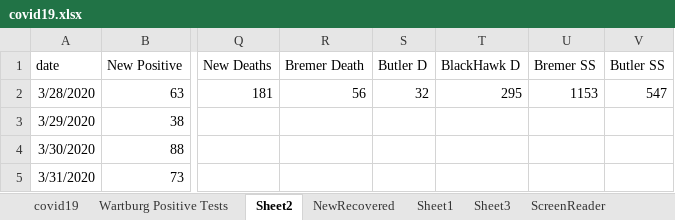
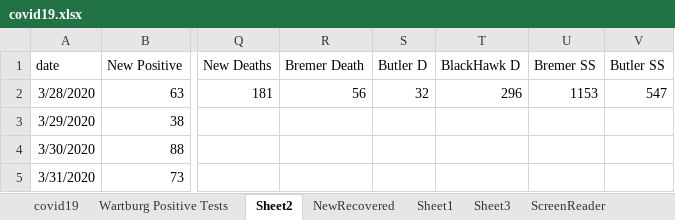
Before and after one commit to mbirgen/COVID19, an Excel workbook: covid19.xlsx, sheet Sheet2, drawn as a sheet; only a part is shown, gaps mark what is left out; values as stored, in another font and other column widths than the file's, no borders; the diff names each change by its address in the sheet, - before the commit and + after, or states it on an @@ line.

```diff
--- a/covid19.xlsx (sheet Sheet2)
+++ b/covid19.xlsx (sheet Sheet2)
-T2 (BlackHawk D): 295
+T2 (BlackHawk D): 296
```
Also changed, not shown: sheet covid19, 16 other files.
